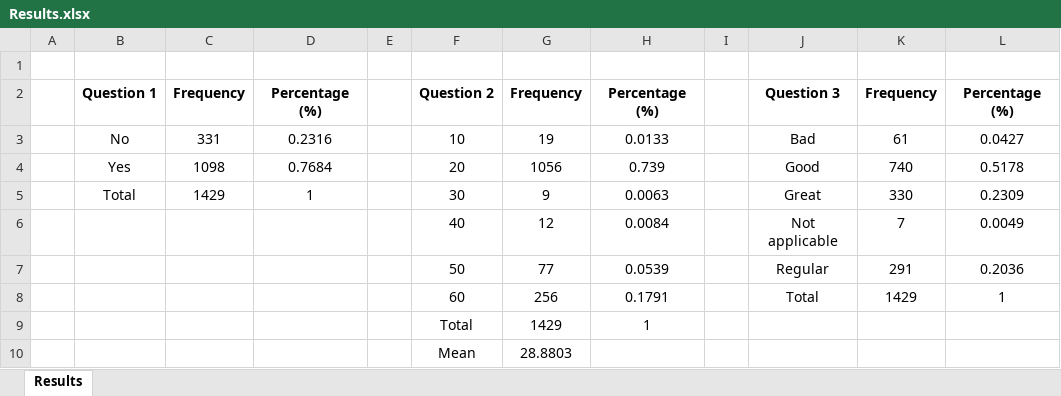
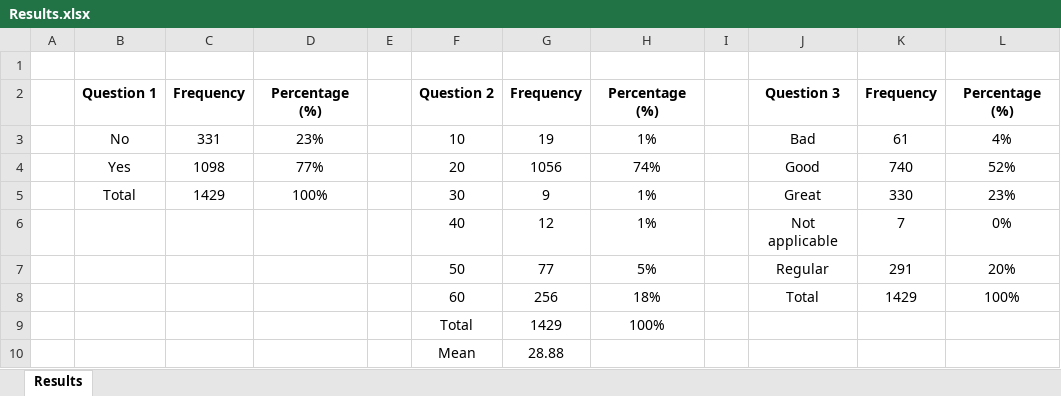
Before and after one commit to thiagotsalles/CSVtoExcelTable, an Excel workbook: Data/Results.xlsx, sheet Results, drawn as a sheet; values as stored, in another font and other column widths than the file's, no borders; the diff names each change by its address in the sheet, - before the commit and + after, or states it on an @@ line.

```diff
--- a/Data/Results.xlsx (sheet Results)
+++ b/Data/Results.xlsx (sheet Results)
-D3: 0.2316
+D3: 23%
-H3: 0.0133
+H3: 1%
-L3: 0.0427
+L3: 4%
-D4: 0.7684
+D4: 77%
-H4: 0.739
+H4: 74%
-L4: 0.5178
+L4: 52%
-D5: 1
+D5: 100%
-H5: 0.0063
+H5: 1%
-L5: 0.2309
+L5: 23%
-H6: 0.0084
+H6: 1%
-L6: 0.0049
+L6: 0%
-H7: 0.0539
+H7: 5%
-L7: 0.2036
+L7: 20%
-H8: 0.1791
+H8: 18%
-L8: 1
+L8: 100%
-H9: 1
+H9: 100%
-G10: 28.8803
+G10: 28.88
```
Also changed, not shown: 3 other files.
